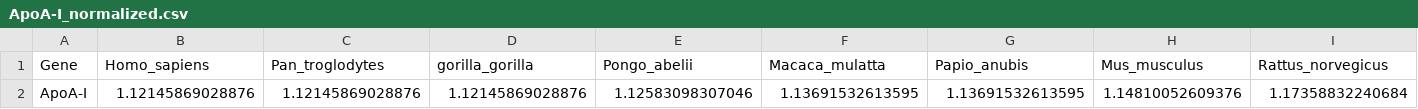
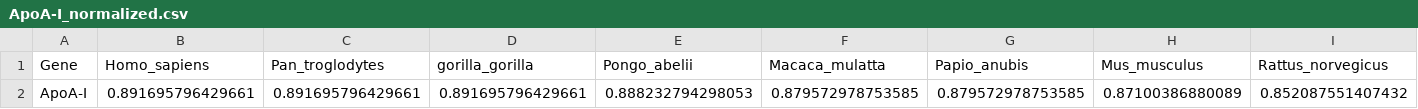
Before and after one commit to KLab-UT/fr10_evolution, a CSV file: plots/ApoA-I_normalized.csv, drawn as a sheet; only a part is shown; removed rows and columns are numbered as before the commit, all else as after; rows hold the shown columns only; the diff names each change by its address in the sheet, - before the commit and + after, or states it on an @@ line.

```diff
--- a/plots/ApoA-I_normalized.csv
+++ b/plots/ApoA-I_normalized.csv
-row 2: ApoA-I | 1.12145869028876 | 1.12145869028876 | 1.12145869028876 | 1.12583098307046 | 1.13691532613595 | 1.13691532613595 | 1.14810052609376 | 1.17358832240684
+row 2: ApoA-I | 0.891695796429661 | 0.891695796429661 | 0.891695796429661 | 0.888232794298053 | 0.879572978753585 | 0.879572978753585 | 0.87100386880089 | 0.852087551407432
```
Also changed, not shown: plots/ApoA-V_normalized.csv, plots/ApoC-III_normalized.csv, 12 other files.
